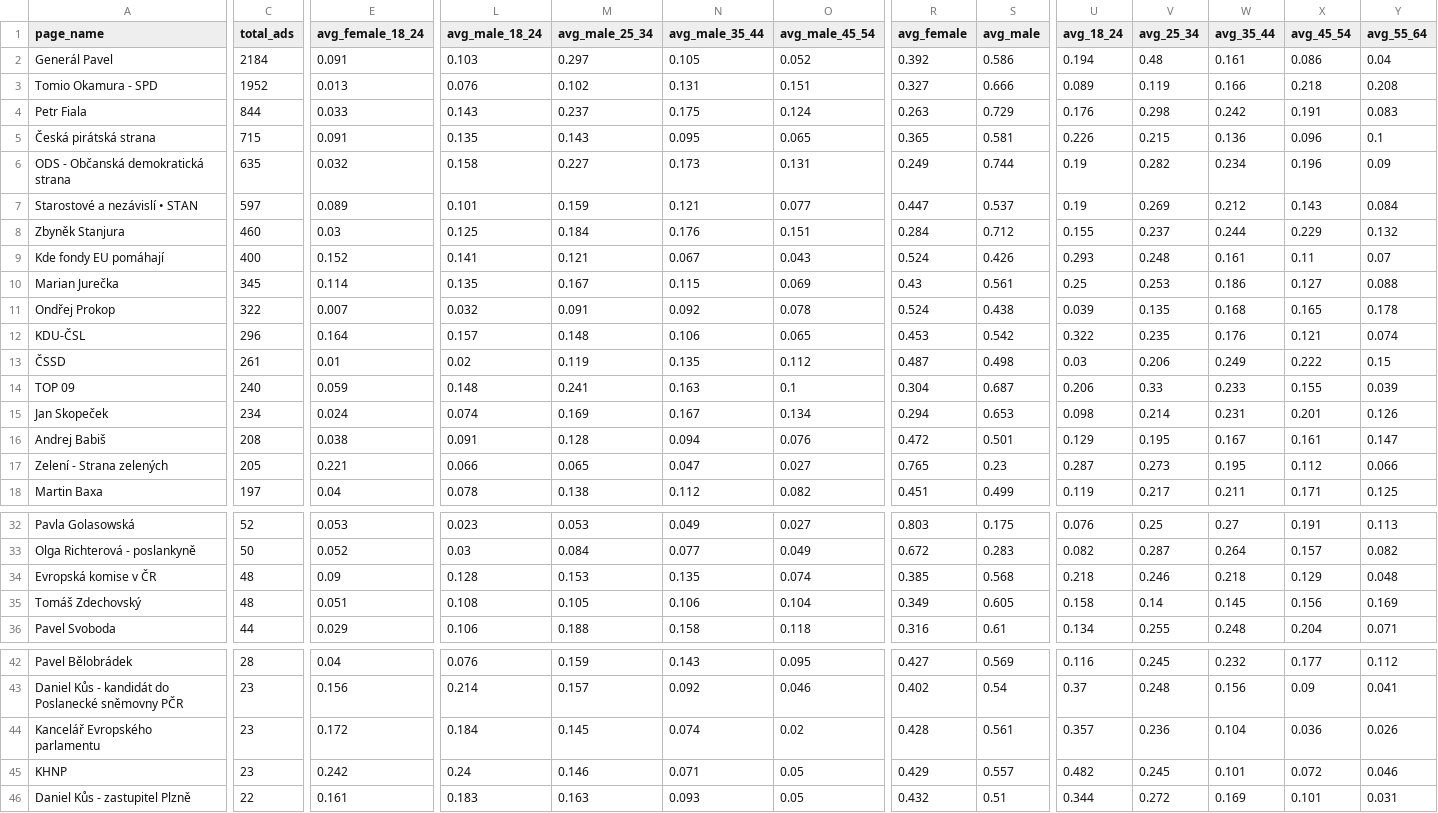
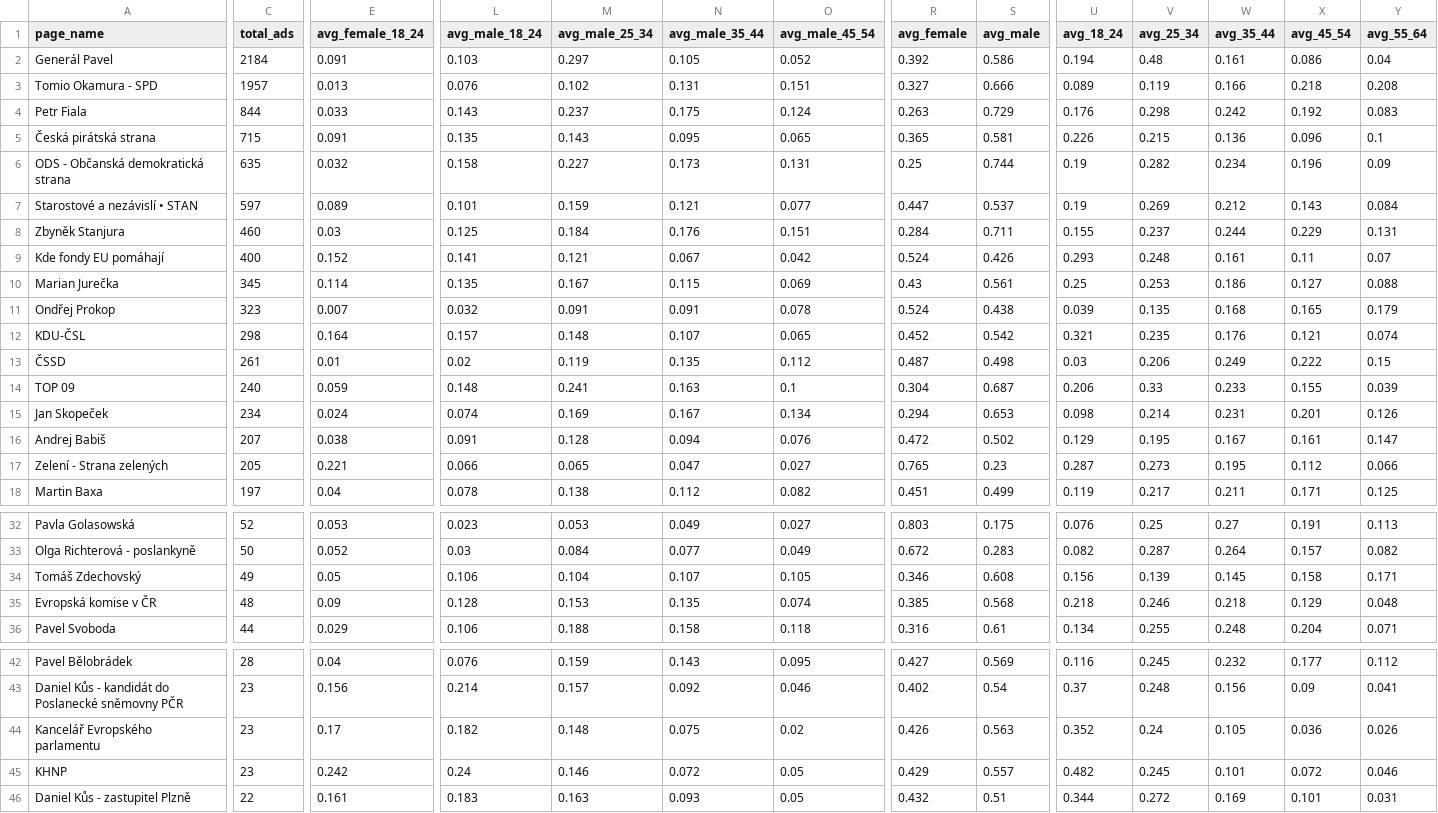
Before and after one commit to opop999/election_monitoring_fb_ads, a CSV file: data/summary_tables/demographic_summary.csv, drawn as a sheet; only a part is shown, gaps mark what is left out; removed rows and columns are numbered as before the commit, all else as after; rows hold the shown columns only; the diff covers the shown part only; the diff names each change by its address in the sheet, - before the commit and + after, or states it on an @@ line.

```diff
--- a/data/summary_tables/demographic_summary.csv
+++ b/data/summary_tables/demographic_summary.csv
-C3 (total_ads): 1952
+C3 (total_ads): 1957
-X4 (avg_45_54): 0.191
+X4 (avg_45_54): 0.192
-R6 (avg_female): 0.249
+R6 (avg_female): 0.25
-S8 (avg_male): 0.712
+S8 (avg_male): 0.711
-Y8 (avg_55_64): 0.132
+Y8 (avg_55_64): 0.131
-O9 (avg_male_45_54): 0.043
+O9 (avg_male_45_54): 0.042
-C11 (total_ads): 322
+C11 (total_ads): 323
-N11 (avg_male_35_44): 0.092
+N11 (avg_male_35_44): 0.091
-Y11 (avg_55_64): 0.178
+Y11 (avg_55_64): 0.179
-C12 (total_ads): 296
+C12 (total_ads): 298
-N12 (avg_male_35_44): 0.106
+N12 (avg_male_35_44): 0.107
-R12 (avg_female): 0.453
+R12 (avg_female): 0.452
-U12 (avg_18_24): 0.322
+U12 (avg_18_24): 0.321
-C16 (total_ads): 208
+C16 (total_ads): 207
-S16 (avg_male): 0.501
+S16 (avg_male): 0.502
+row 34: Tomáš Zdechovský | 49 | 0.05 | 0.106 | 0.104 | 0.107 | 0.105 | 0.346 | 0.608 | 0.156 | 0.139 | 0.145 | 0.158 | 0.171
-row 35: Tomáš Zdechovský | 48 | 0.051 | 0.108 | 0.105 | 0.106 | 0.104 | 0.349 | 0.605 | 0.158 | 0.14 | 0.145 | 0.156 | 0.169
-E44 (avg_female_18_24): 0.172
+E44 (avg_female_18_24): 0.17
-L44 (avg_male_18_24): 0.184
+L44 (avg_male_18_24): 0.182
-M44 (avg_male_25_34): 0.145
+M44 (avg_male_25_34): 0.148
-N44 (avg_male_35_44): 0.074
+N44 (avg_male_35_44): 0.075
-R44 (avg_female): 0.428
+R44 (avg_female): 0.426
-S44 (avg_male): 0.561
+S44 (avg_male): 0.563
-U44 (avg_18_24): 0.357
+U44 (avg_18_24): 0.352
-V44 (avg_25_34): 0.236
+V44 (avg_25_34): 0.24
-W44 (avg_35_44): 0.104
+W44 (avg_35_44): 0.105
-N45 (avg_male_35_44): 0.071
+N45 (avg_male_35_44): 0.072
```
Also changed, not shown: 1 edited cell elsewhere in this file, data/summary_tables/ad_summary.csv, data/summary_tables/merged_summary.csv, 25 other files.
